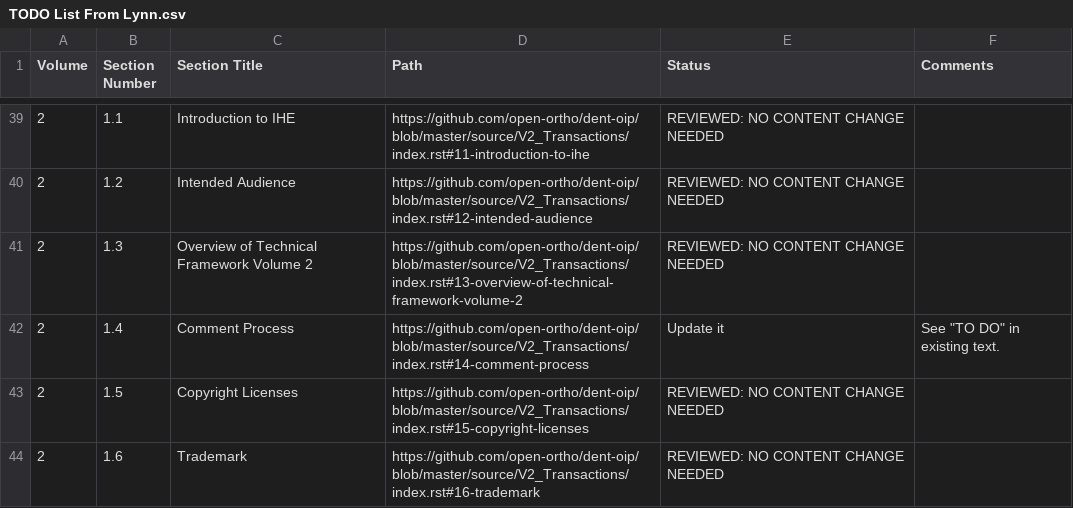
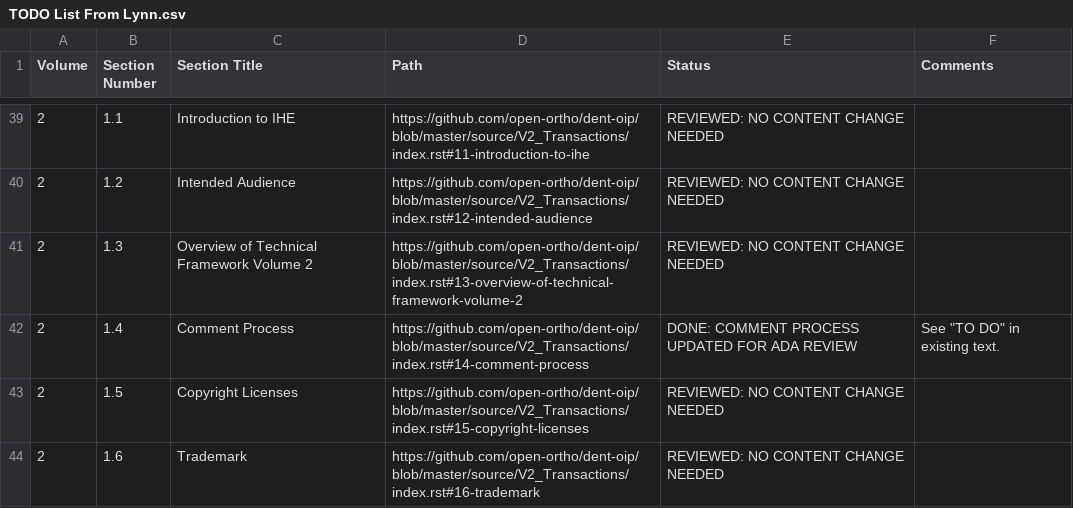
Before and after one commit to open-ortho/dent-oip, a CSV file: TODO List From Lynn.csv, drawn as a sheet; only a part is shown, gaps mark what is left out; the diff names each change by its address in the sheet, - before the commit and + after, or states it on an @@ line.

Commit message:
Update ADA comment process

```diff
--- a/TODO List From Lynn.csv
+++ b/TODO List From Lynn.csv
-E42 (Status): Update it
+E42 (Status): DONE: COMMENT PROCESS UPDATED FOR ADA REVIEW
```
Also changed, not shown: 1 other file.
